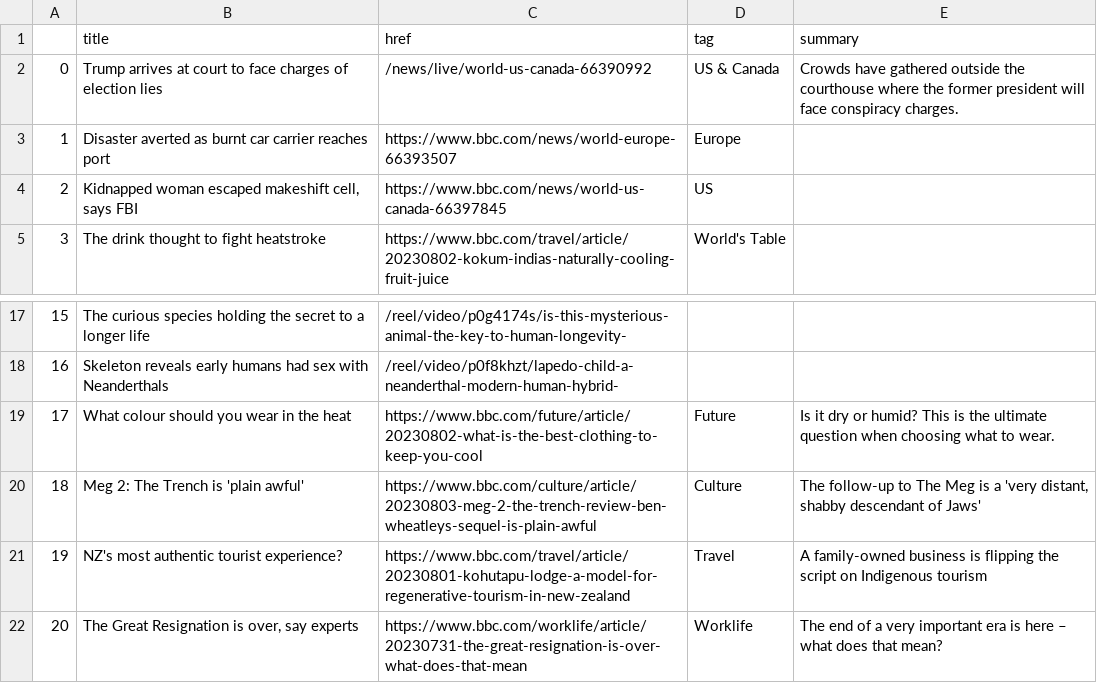
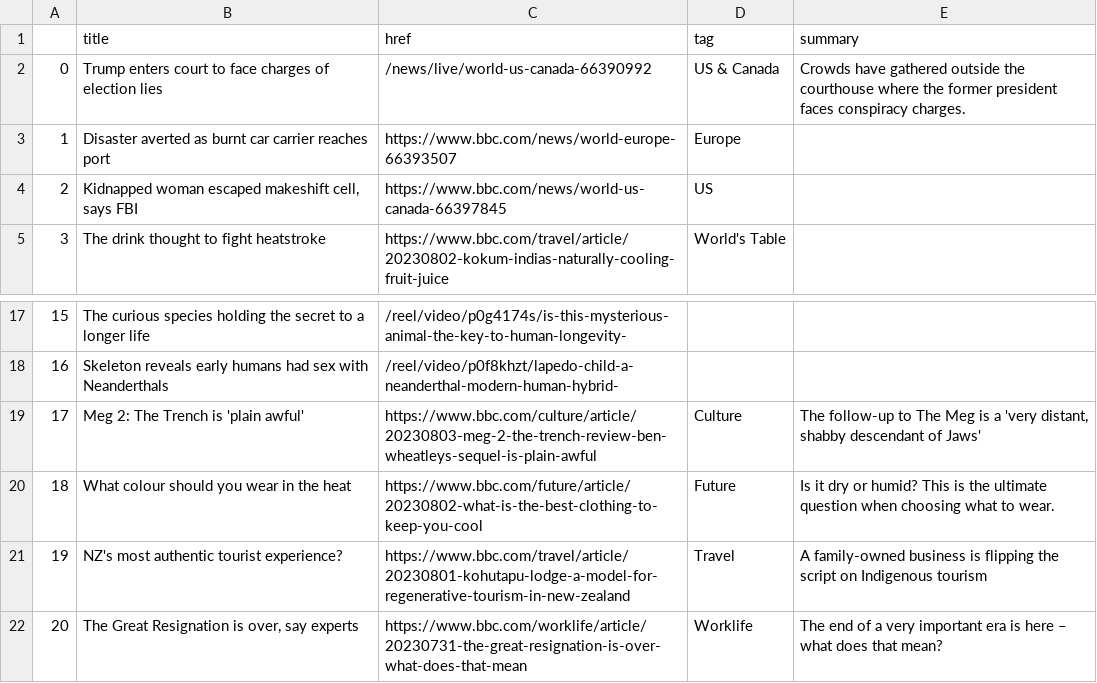
Before and after one commit to gbolduan/automatic-scraper, a CSV file: bbc-headlines.csv, drawn as a sheet; only a part is shown, gaps mark what is left out; addresses are those after the commit; the diff names each change by its address in the sheet, - before the commit and + after, or states it on an @@ line.

```diff
--- a/bbc-headlines.csv
+++ b/bbc-headlines.csv
-B2 (title): Trump arrives at court to…
+B2 (title): Trump enters court to…
-E2 (summary): …former president will face conspiracy charges.
+E2 (summary): …former president faces conspiracy charges.
@@ row 20 moved to row 19: 17 @@
@@ column A renumbered in row 20 @@
```
